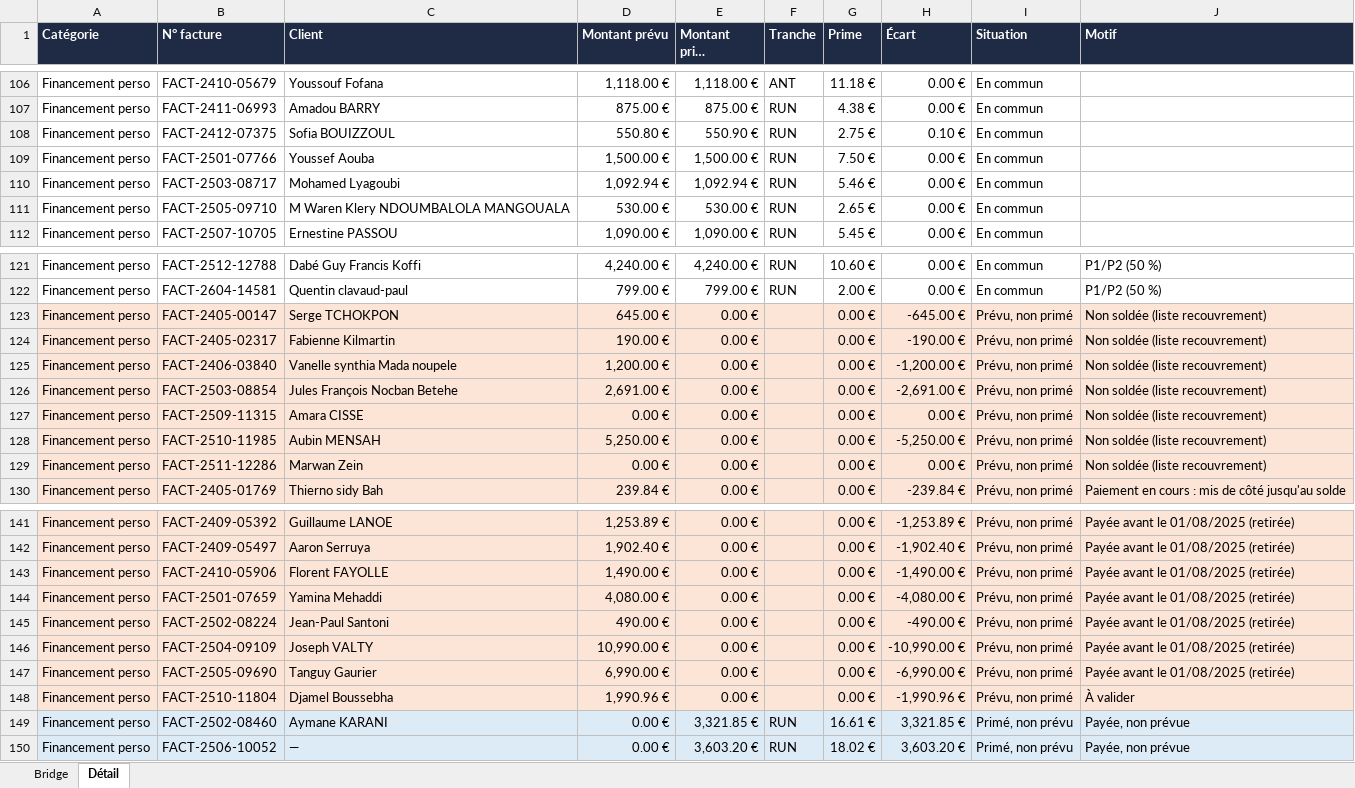
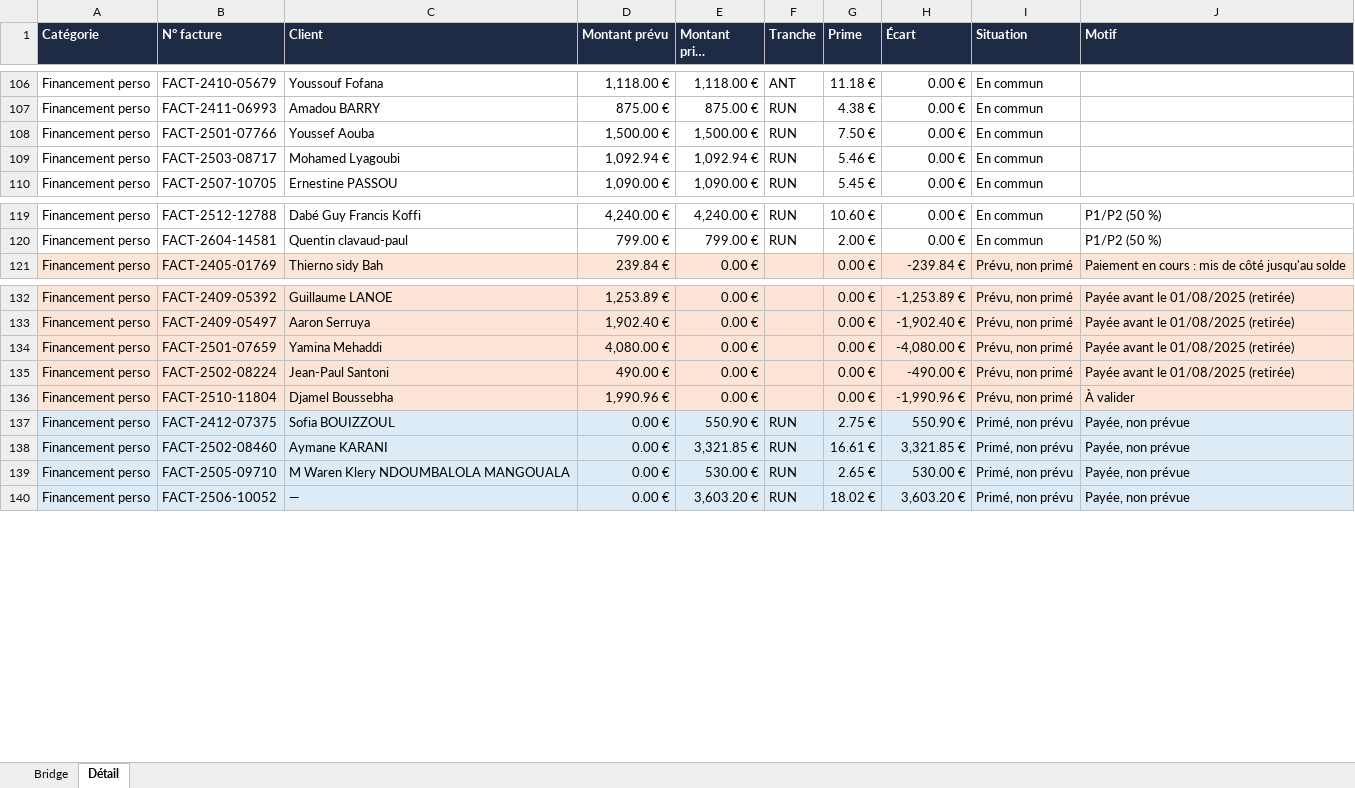
Before and after one commit to zehavith/Finance_Liora_CM, an Excel workbook: Bridge_prime.xlsx, sheet Détail, drawn as a sheet; only a part is shown, gaps mark what is left out; long unchanged cells end in …; values as stored, in another font and other column widths than the file's, no borders; removed rows and columns are numbered as before the commit, all else as after; the diff names each change by its address in the sheet, - before the commit and + after, or states it on an @@ line.

```diff
--- a/Bridge_prime.xlsx (sheet Détail)
+++ b/Bridge_prime.xlsx (sheet Détail)
-row 108: Financement perso | FACT-2412-07375 | Sofia BOUIZZOUL | 550.80 € | 550.90 € | RUN | 2.75 € | 0.10 € | En commun
-row 111: Financement perso | FACT-2505-09710 | M Waren Klery NDOUMBALOLA MANGOUALA | 530.00 € | 530.00 € | RUN | 2.65 € | 0.00 € | En commun
-row 123: Financement perso | FACT-2405-00147 | Serge TCHOKPON | 645.00 € | 0.00 € |  | 0.00 € | -645.00 € | Prévu, non primé | Non soldée (liste recouvrement)
-row 124: Financement perso | FACT-2405-02317 | Fabienne Kilmartin | 190.00 € | 0.00 € |  | 0.00 € | -190.00 € | Prévu, non primé | Non soldée (liste recouvrement)
-row 125: Financement perso | FACT-2406-03840 | Vanelle synthia Mada noupele | 1,200.00 € | 0.00 € |  | 0.00 € | -1,200.00 € | Prévu, non primé | Non soldée (liste recouvrement)
-row 126: Financement perso | FACT-2503-08854 | Jules François Nocban Betehe | 2,691.00 € | 0.00 € |  | 0.00 € | -2,691.00 € | Prévu, non primé | Non soldée (liste recouvrement)
-row 127: Financement perso | FACT-2509-11315 | Amara CISSE | 0.00 € | 0.00 € |  | 0.00 € | 0.00 € | Prévu, non primé | Non soldée (liste recouvrement)
-row 128: Financement perso | FACT-2510-11985 | Aubin MENSAH | 5,250.00 € | 0.00 € |  | 0.00 € | -5,250.00 € | Prévu, non primé | Non soldée (liste recouvrement)
-row 129: Financement perso | FACT-2511-12286 | Marwan Zein | 0.00 € | 0.00 € |  | 0.00 € | 0.00 € | Prévu, non primé | Non soldée (liste recouvrement)
-row 143: Financement perso | FACT-2410-05906 | Florent FAYOLLE | 1,490.00 € | 0.00 € |  | 0.00 € | -1,490.00 € | Prévu, non primé | Payée avant le 01/08/2025 (retirée)
-row 146: Financement perso | FACT-2504-09109 | Joseph VALTY | 10,990.00 € | 0.00 € |  | 0.00 € | -10,990.00 € | Prévu, non primé | Payée avant le 01/08/2025 (retirée)
-row 147: Financement perso | FACT-2505-09690 | Tanguy Gaurier | 6,990.00 € | 0.00 € |  | 0.00 € | -6,990.00 € | Prévu, non primé | Payée avant le 01/08/2025 (retirée)
+row 137: Financement perso | FACT-2412-07375 | Sofia BOUIZZOUL | 0.00 € | 550.90 € | RUN | 2.75 € | 550.90 € | Primé, non prévu | Payée, non prévue
+row 139: Financement perso | FACT-2505-09710 | M Waren Klery NDOUMBALOLA MANGOUALA | 0.00 € | 530.00 € | RUN | 2.65 € | 530.00 € | Primé, non prévu | Payée, non prévue
```
Also changed, not shown: sheet Bridge.
